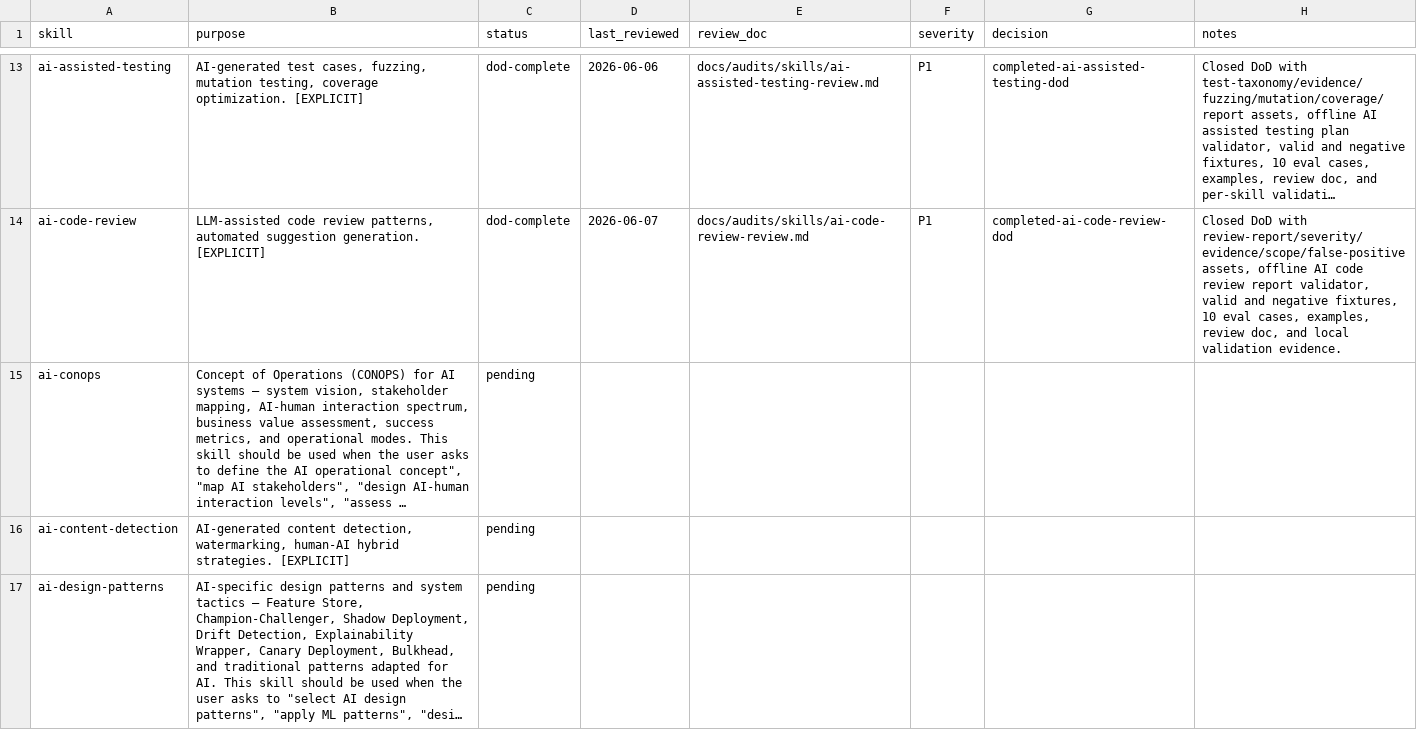
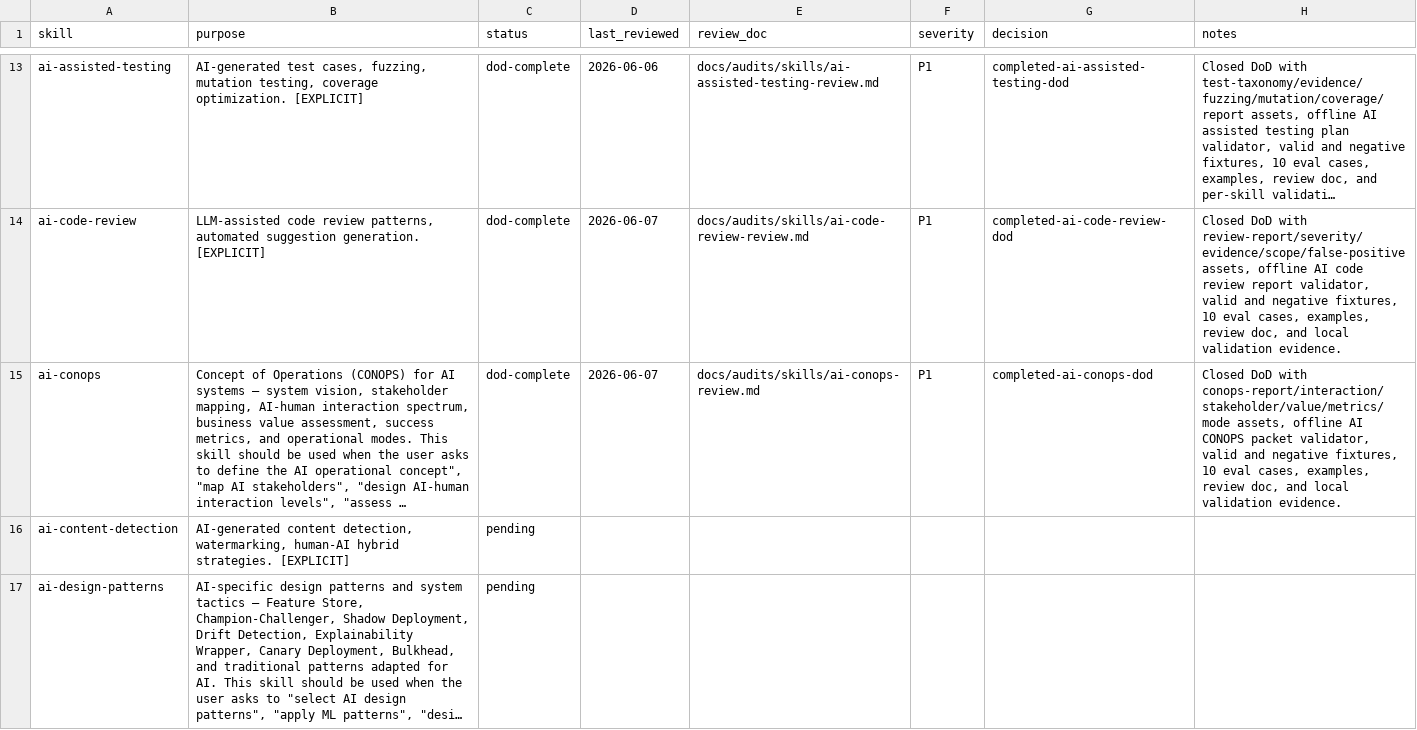
Before and after one commit to JaviMontano/jm-adk-alfa, a CSV file: docs/audits/skill-review-ledger.csv, drawn as a sheet; only a part is shown, gaps mark what is left out; long unchanged cells end in …; the diff names each change by its address in the sheet, - before the commit and + after, or states it on an @@ line.

```diff
--- a/docs/audits/skill-review-ledger.csv
+++ b/docs/audits/skill-review-ledger.csv
-C15 (status): pending
+C15 (status): dod-complete
-D15 (last_reviewed): (empty)
+D15 (last_reviewed): 2026-06-07
-E15 (review_doc): (empty)
+E15 (review_doc): docs/audits/skills/ai-conops-review.md
-F15 (severity): (empty)
+F15 (severity): P1
-G15 (decision): (empty)
+G15 (decision): completed-ai-conops-dod
-H15 (notes): (empty)
+H15 (notes): Closed DoD with conops-report/interaction/stakeholder/value/metrics/mode assets, offline AI CONOPS packet validator, valid and negative fixtures, 10 eval cases, examples, review doc, and local validation evidence.
```
Also changed, not shown: 39 other files.
